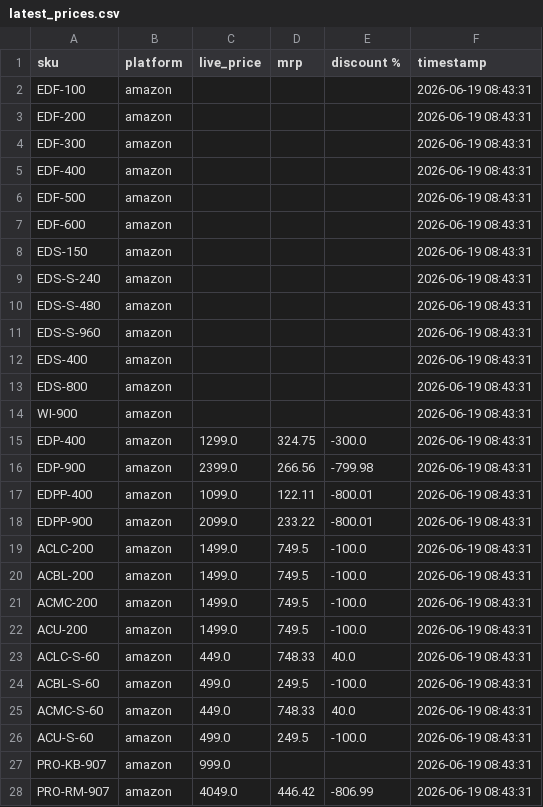
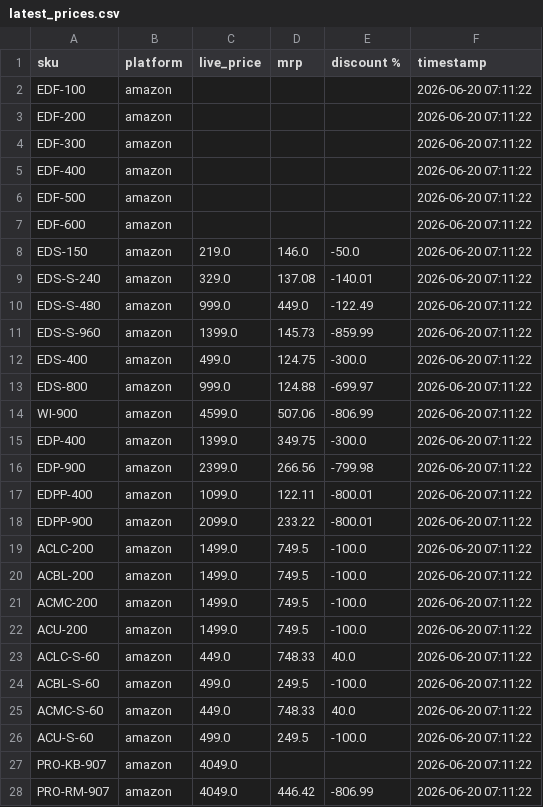
Before and after one commit to Shubham-Shigvan/price-tracker, a CSV file: latest_prices.csv, drawn as a sheet; only a part is shown; the diff covers the shown part only.

```diff
--- a/latest_prices.csv
+++ b/latest_prices.csv
@@ -1,28 +1,28 @@
 sku,platform,live_price,mrp,discount %,timestamp
-EDF-100,amazon,,,,2026-06-19 08:43:31
-EDF-200,amazon,,,,2026-06-19 08:43:31
-EDF-300,amazon,,,,2026-06-19 08:43:31
-EDF-400,amazon,,,,2026-06-19 08:43:31
-EDF-500,amazon,,,,2026-06-19 08:43:31
-EDF-600,amazon,,,,2026-06-19 08:43:31
-EDS-150,amazon,,,,2026-06-19 08:43:31
-EDS-S-240,amazon,,,,2026-06-19 08:43:31
-EDS-S-480,amazon,,,,2026-06-19 08:43:31
-EDS-S-960,amazon,,,,2026-06-19 08:43:31
-EDS-400,amazon,,,,2026-06-19 08:43:31
-EDS-800,amazon,,,,2026-06-19 08:43:31
-WI-900,amazon,,,,2026-06-19 08:43:31
-EDP-400,amazon,1299.0,324.75,-300.0,2026-06-19 08:43:31
-EDP-900,amazon,2399.0,266.56,-799.98,2026-06-19 08:43:31
-EDPP-400,amazon,1099.0,122.11,-800.01,2026-06-19 08:43:31
-EDPP-900,amazon,2099.0,233.22,-800.01,2026-06-19 08:43:31
-ACLC-200,amazon,1499.0,749.5,-100.0,2026-06-19 08:43:31
-ACBL-200,amazon,1499.0,749.5,-100.0,2026-06-19 08:43:31
-ACMC-200,amazon,1499.0,749.5,-100.0,2026-06-19 08:43:31
-ACU-200,amazon,1499.0,749.5,-100.0,2026-06-19 08:43:31
-ACLC-S-60,amazon,449.0,748.33,40.0,2026-06-19 08:43:31
-ACBL-S-60,amazon,499.0,249.5,-100.0,2026-06-19 08:43:31
-ACMC-S-60,amazon,449.0,748.33,40.0,2026-06-19 08:43:31
-ACU-S-60,amazon,499.0,249.5,-100.0,2026-06-19 08:43:31
-PRO-KB-907,amazon,999.0,,,2026-06-19 08:43:31
-PRO-RM-907,amazon,4049.0,446.42,-806.99,2026-06-19 08:43:31
+EDF-100,amazon,,,,2026-06-20 07:11:22
+EDF-200,amazon,,,,2026-06-20 07:11:22
+EDF-300,amazon,,,,2026-06-20 07:11:22
+EDF-400,amazon,,,,2026-06-20 07:11:22
+EDF-500,amazon,,,,2026-06-20 07:11:22
+EDF-600,amazon,,,,2026-06-20 07:11:22
+EDS-150,amazon,219.0,146.0,-50.0,2026-06-20 07:11:22
+EDS-S-240,amazon,329.0,137.08,-140.01,2026-06-20 07:11:22
+EDS-S-480,amazon,999.0,449.0,-122.49,2026-06-20 07:11:22
+EDS-S-960,amazon,1399.0,145.73,-859.99,2026-06-20 07:11:22
+EDS-400,amazon,499.0,124.75,-300.0,2026-06-20 07:11:22
+EDS-800,amazon,999.0,124.88,-699.97,2026-06-20 07:11:22
+WI-900,amazon,4599.0,507.06,-806.99,2026-06-20 07:11:22
+EDP-400,amazon,1399.0,349.75,-300.0,2026-06-20 07:11:22
+EDP-900,amazon,2399.0,266.56,-799.98,2026-06-20 07:11:22
+EDPP-400,amazon,1099.0,122.11,-800.01,2026-06-20 07:11:22
+EDPP-900,amazon,2099.0,233.22,-800.01,2026-06-20 07:11:22
+ACLC-200,amazon,1499.0,749.5,-100.0,2026-06-20 07:11:22
+ACBL-200,amazon,1499.0,749.5,-100.0,2026-06-20 07:11:22
+ACMC-200,amazon,1499.0,749.5,-100.0,2026-06-20 07:11:22
+ACU-200,amazon,1499.0,749.5,-100.0,2026-06-20 07:11:22
+ACLC-S-60,amazon,449.0,748.33,40.0,2026-06-20 07:11:22
+ACBL-S-60,amazon,499.0,249.5,-100.0,2026-06-20 07:11:22
+ACMC-S-60,amazon,449.0,748.33,40.0,2026-06-20 07:11:22
+ACU-S-60,amazon,499.0,249.5,-100.0,2026-06-20 07:11:22
+PRO-KB-907,amazon,4049.0,,,2026-06-20 07:11:22
+PRO-RM-907,amazon,4049.0,446.42,-806.99,2026-06-20 07:11:22
```
Also changed, not shown: 16 edited cells elsewhere in this file, error_log.csv, price_history.csv.
